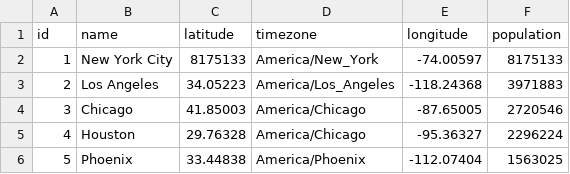
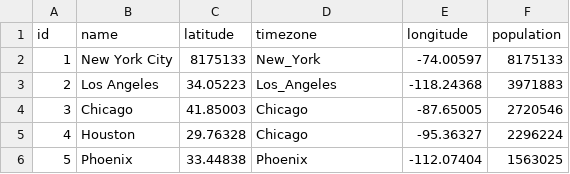
Before and after one commit to soulehshaikh99/dronahq, a CSV file: City.csv, drawn as a sheet.

Commit message:
Update City.csv

```diff
--- a/City.csv
+++ b/City.csv
@@ -1,6 +1,6 @@
 id,name,latitude,timezone,longitude,population
-1,New York City,8175133,America/New_York,-74.00597,8175133
-2,Los Angeles,34.05223,America/Los_Angeles,-118.24368,3971883
-3,Chicago,41.85003,America/Chicago,-87.65005,2720546
-4,Houston,29.76328,America/Chicago,-95.36327,2296224
-5,Phoenix,33.44838,America/Phoenix,-112.07404,1563025
+1,New York City,8175133,New_York,-74.00597,8175133
+2,Los Angeles,34.05223,Los_Angeles,-118.24368,3971883
+3,Chicago,41.85003,Chicago,-87.65005,2720546
+4,Houston,29.76328,Chicago,-95.36327,2296224
+5,Phoenix,33.44838,Phoenix,-112.07404,1563025
```
